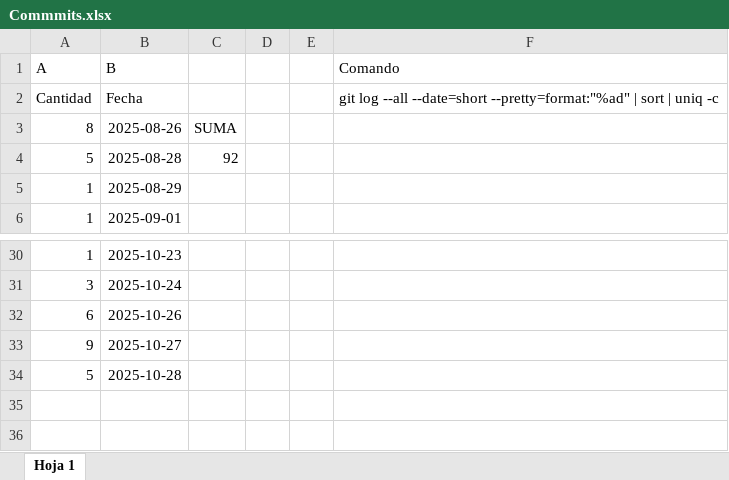
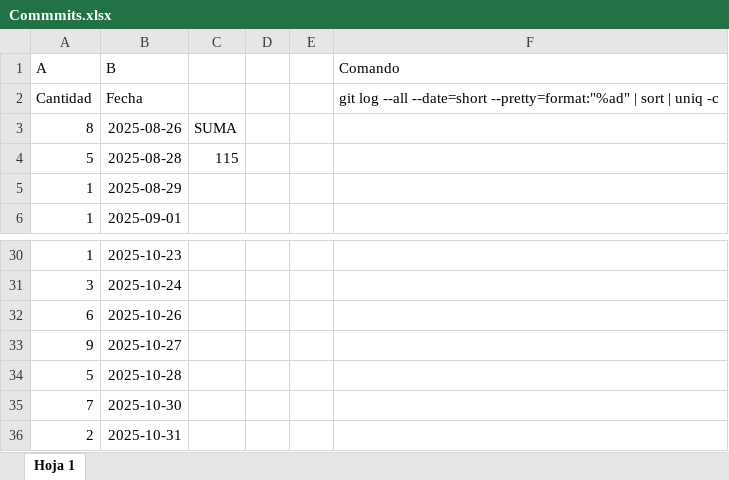
Before and after one commit to uarg-unpa/Kairos, an Excel workbook: Commmits.xlsx, sheet Hoja 1, drawn as a sheet; only a part is shown, gaps mark what is left out; values as stored, in another font and other column widths than the file's, no borders; charts and pictures not drawn; the diff names each change by its address in the sheet, - before the commit and + after, or states it on an @@ line.

```diff
--- a/Commmits.xlsx (sheet Hoja 1)
+++ b/Commmits.xlsx (sheet Hoja 1)
-C4: 92
+C4: 115
+row 35: 7 | 2025-10-30
+row 36: 2 | 2025-10-31
```
Also changed, not shown: charts or pictures, Registro de tiempos por tarea - Kairos _ NexTech.xlsx, 2 other files.
